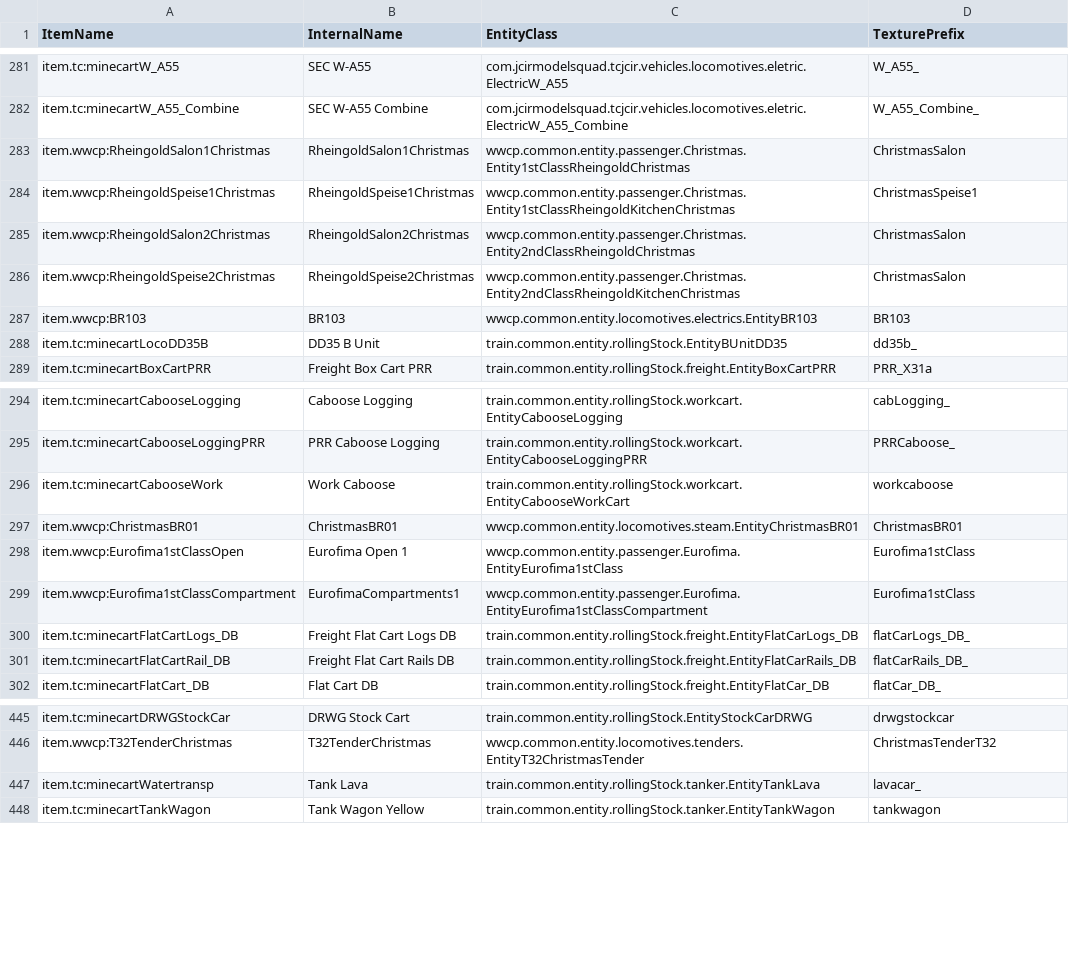
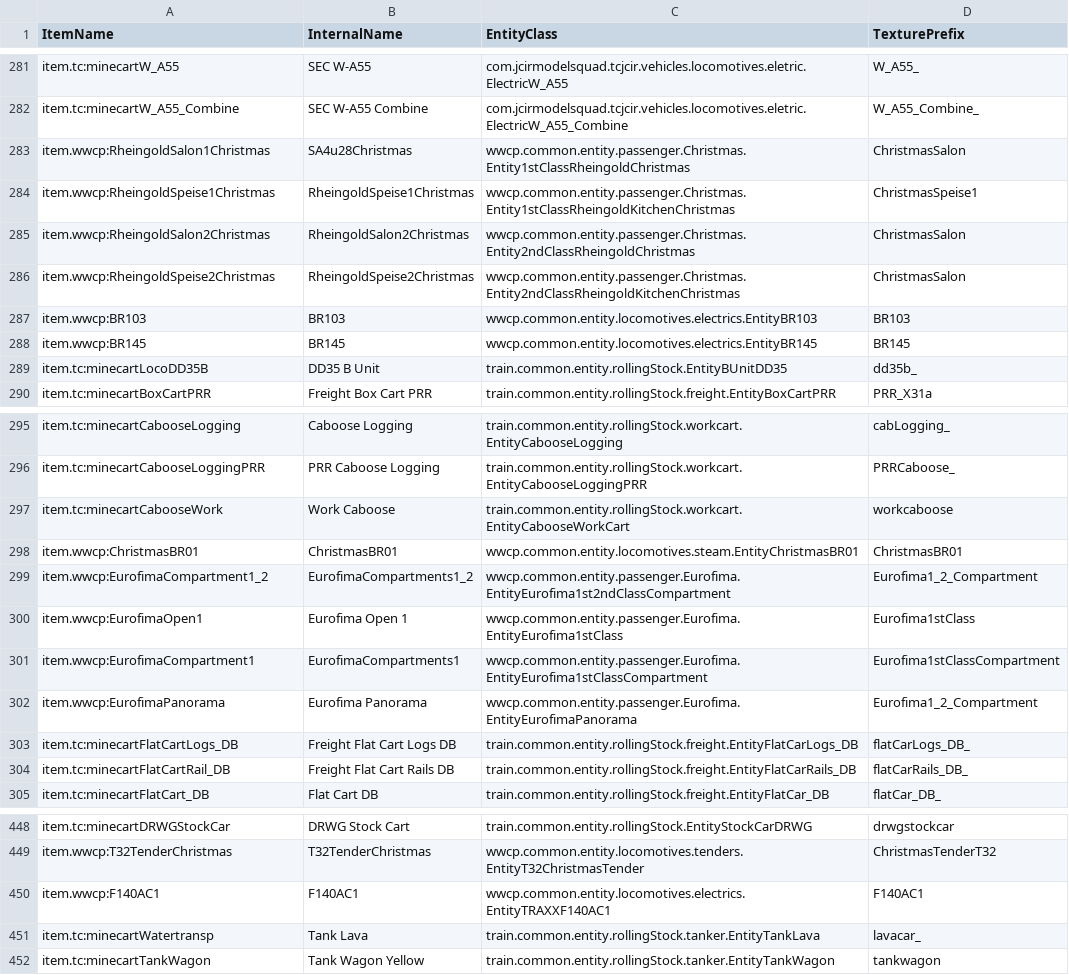
Before and after one commit to MarkPurayahII/wwcp_foxtc, a TSV file: devdata/Trains-PrefixData.tsv, drawn as a sheet; only a part is shown, gaps mark what is left out.

Commit message:
Eurofima Cars

```diff
--- a/devdata/Trains-PrefixData.tsv
+++ b/devdata/Trains-PrefixData.tsv
@@ -282,3 +282,3 @@ item.tc:minecartW_A55	SEC W-A55	com.jcirmodelsquad.tcjcir.vehicles.locomotives.e
 item.tc:minecartW_A55_Combine	SEC W-A55 Combine	com.jcirmodelsquad.tcjcir.vehicles.locomotives.eletric.ElectricW_A55_Combine	W_A55_Combine_
-item.wwcp:RheingoldSalon1Christmas	RheingoldSalon1Christmas	wwcp.common.entity.passenger.Christmas.Entity1stClassRheingoldChristmas	ChristmasSalon
+item.wwcp:RheingoldSalon1Christmas	SA4u28Christmas	wwcp.common.entity.passenger.Christmas.Entity1stClassRheingoldChristmas	ChristmasSalon
 item.wwcp:RheingoldSpeise1Christmas	RheingoldSpeise1Christmas	wwcp.common.entity.passenger.Christmas.Entity1stClassRheingoldKitchenChristmas	ChristmasSpeise1
@@ -287,2 +287,3 @@ item.wwcp:RheingoldSpeise2Christmas	RheingoldSpeise2Christmas	wwcp.common.entity
 item.wwcp:BR103	BR103	wwcp.common.entity.locomotives.electrics.EntityBR103	BR103
+item.wwcp:BR145	BR145	wwcp.common.entity.locomotives.electrics.EntityBR145	BR145
 item.tc:minecartLocoDD35B	DD35 B Unit	train.common.entity.rollingStock.EntityBUnitDD35	dd35b_
@@ -297,4 +298,6 @@ item.tc:minecartCabooseWork	Work Caboose	train.common.entity.rollingStock.workca
 item.wwcp:ChristmasBR01	ChristmasBR01	wwcp.common.entity.locomotives.steam.EntityChristmasBR01	ChristmasBR01
-item.wwcp:Eurofima1stClassOpen	Eurofima Open 1	wwcp.common.entity.passenger.Eurofima.EntityEurofima1stClass	Eurofima1stClass
-item.wwcp:Eurofima1stClassCompartment	EurofimaCompartments1	wwcp.common.entity.passenger.Eurofima.EntityEurofima1stClassCompartment	Eurofima1stClass
+item.wwcp:EurofimaCompartment1_2	EurofimaCompartments1_2	wwcp.common.entity.passenger.Eurofima.EntityEurofima1st2ndClassCompartment	Eurofima1_2_Compartment
+item.wwcp:EurofimaOpen1	Eurofima Open 1	wwcp.common.entity.passenger.Eurofima.EntityEurofima1stClass	Eurofima1stClass
+item.wwcp:EurofimaCompartment1	EurofimaCompartments1	wwcp.common.entity.passenger.Eurofima.EntityEurofima1stClassCompartment	Eurofima1stClassCompartment
+item.wwcp:EurofimaPanorama	Eurofima Panorama	wwcp.common.entity.passenger.Eurofima.EntityEurofimaPanorama	Eurofima1_2_Compartment
 item.tc:minecartFlatCartLogs_DB	Freight Flat Cart Logs DB	train.common.entity.rollingStock.freight.EntityFlatCarLogs_DB	flatCarLogs_DB_
@@ -446,2 +449,3 @@ item.tc:minecartDRWGStockCar	DRWG Stock Cart	train.common.entity.rollingStock.En
 item.wwcp:T32TenderChristmas	T32TenderChristmas	wwcp.common.entity.locomotives.tenders.EntityT32ChristmasTender	ChristmasTenderT32
+item.wwcp:F140AC1	F140AC1	wwcp.common.entity.locomotives.electrics.EntityTRAXXF140AC1	F140AC1
 item.tc:minecartWatertransp	Tank Lava	train.common.entity.rollingStock.tanker.EntityTankLava	lavacar_
```
Also changed, not shown: 13 other files.
